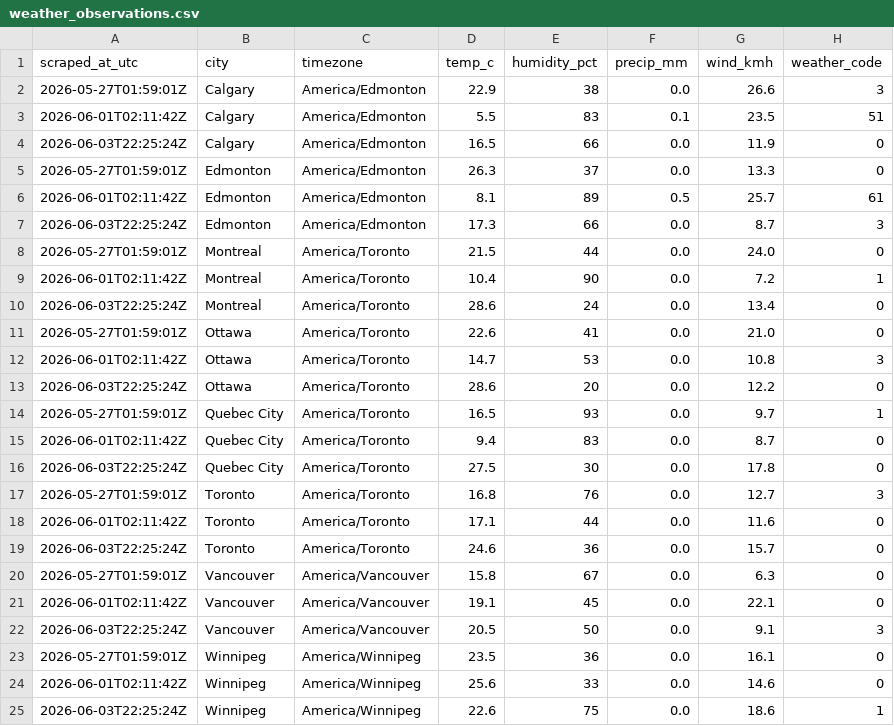
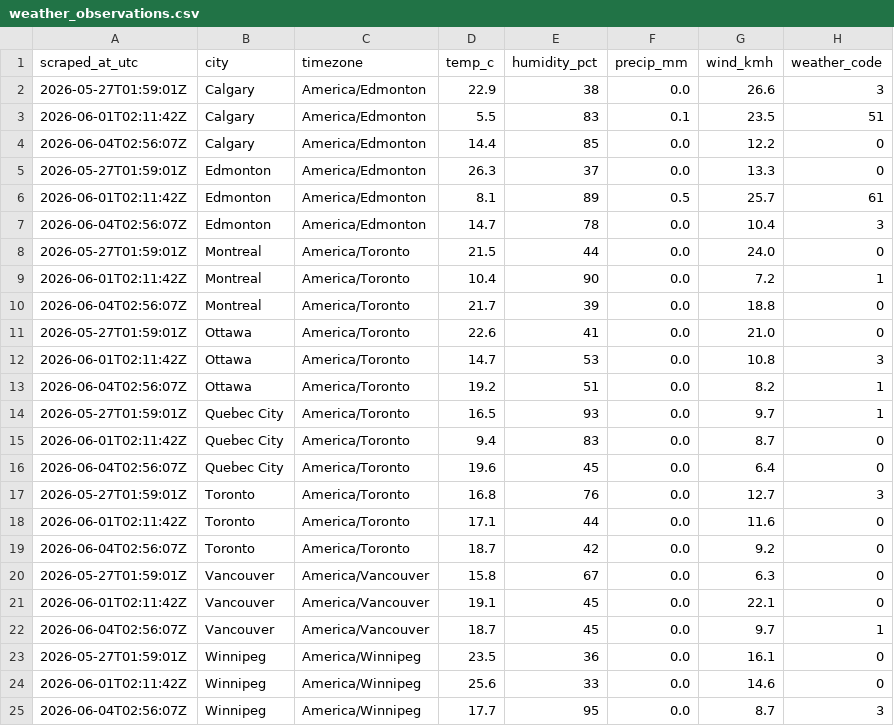
Before and after one commit to imran-ahmed377/weathertracker-ai, a CSV file: output/weather_observations.csv, drawn as a sheet.

```diff
--- a/output/weather_observations.csv
+++ b/output/weather_observations.csv
@@ -3,23 +3,23 @@ scraped_at_utc,city,timezone,temp_c,humidity_pct,precip_mm,wind_kmh,weather_code
 2026-06-01T02:11:42Z,Calgary,America/Edmonton,5.5,83,0.1,23.5,51
-2026-06-03T22:25:24Z,Calgary,America/Edmonton,16.5,66,0.0,11.9,0
+2026-06-04T02:56:07Z,Calgary,America/Edmonton,14.4,85,0.0,12.2,0
 2026-05-27T01:59:01Z,Edmonton,America/Edmonton,26.3,37,0.0,13.3,0
 2026-06-01T02:11:42Z,Edmonton,America/Edmonton,8.1,89,0.5,25.7,61
-2026-06-03T22:25:24Z,Edmonton,America/Edmonton,17.3,66,0.0,8.7,3
+2026-06-04T02:56:07Z,Edmonton,America/Edmonton,14.7,78,0.0,10.4,3
 2026-05-27T01:59:01Z,Montreal,America/Toronto,21.5,44,0.0,24.0,0
 2026-06-01T02:11:42Z,Montreal,America/Toronto,10.4,90,0.0,7.2,1
-2026-06-03T22:25:24Z,Montreal,America/Toronto,28.6,24,0.0,13.4,0
+2026-06-04T02:56:07Z,Montreal,America/Toronto,21.7,39,0.0,18.8,0
 2026-05-27T01:59:01Z,Ottawa,America/Toronto,22.6,41,0.0,21.0,0
 2026-06-01T02:11:42Z,Ottawa,America/Toronto,14.7,53,0.0,10.8,3
-2026-06-03T22:25:24Z,Ottawa,America/Toronto,28.6,20,0.0,12.2,0
+2026-06-04T02:56:07Z,Ottawa,America/Toronto,19.2,51,0.0,8.2,1
 2026-05-27T01:59:01Z,Quebec City,America/Toronto,16.5,93,0.0,9.7,1
 2026-06-01T02:11:42Z,Quebec City,America/Toronto,9.4,83,0.0,8.7,0
-2026-06-03T22:25:24Z,Quebec City,America/Toronto,27.5,30,0.0,17.8,0
+2026-06-04T02:56:07Z,Quebec City,America/Toronto,19.6,45,0.0,6.4,0
 2026-05-27T01:59:01Z,Toronto,America/Toronto,16.8,76,0.0,12.7,3
 2026-06-01T02:11:42Z,Toronto,America/Toronto,17.1,44,0.0,11.6,0
-2026-06-03T22:25:24Z,Toronto,America/Toronto,24.6,36,0.0,15.7,0
+2026-06-04T02:56:07Z,Toronto,America/Toronto,18.7,42,0.0,9.2,0
 2026-05-27T01:59:01Z,Vancouver,America/Vancouver,15.8,67,0.0,6.3,0
 2026-06-01T02:11:42Z,Vancouver,America/Vancouver,19.1,45,0.0,22.1,0
-2026-06-03T22:25:24Z,Vancouver,America/Vancouver,20.5,50,0.0,9.1,3
+2026-06-04T02:56:07Z,Vancouver,America/Vancouver,18.7,45,0.0,9.7,1
 2026-05-27T01:59:01Z,Winnipeg,America/Winnipeg,23.5,36,0.0,16.1,0
 2026-06-01T02:11:42Z,Winnipeg,America/Winnipeg,25.6,33,0.0,14.6,0
-2026-06-03T22:25:24Z,Winnipeg,America/Winnipeg,22.6,75,0.0,18.6,1
+2026-06-04T02:56:07Z,Winnipeg,America/Winnipeg,17.7,95,0.0,8.7,3
```
Also changed, not shown: output/weather_daily.csv, 9 other files.
